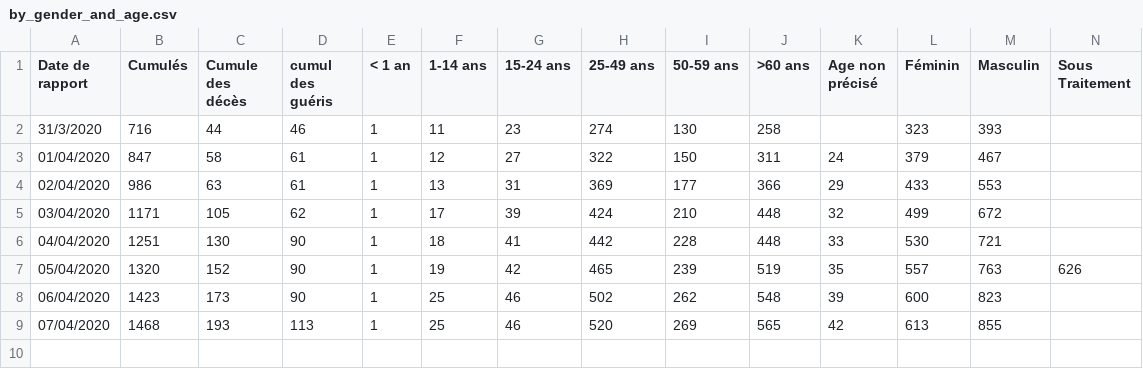
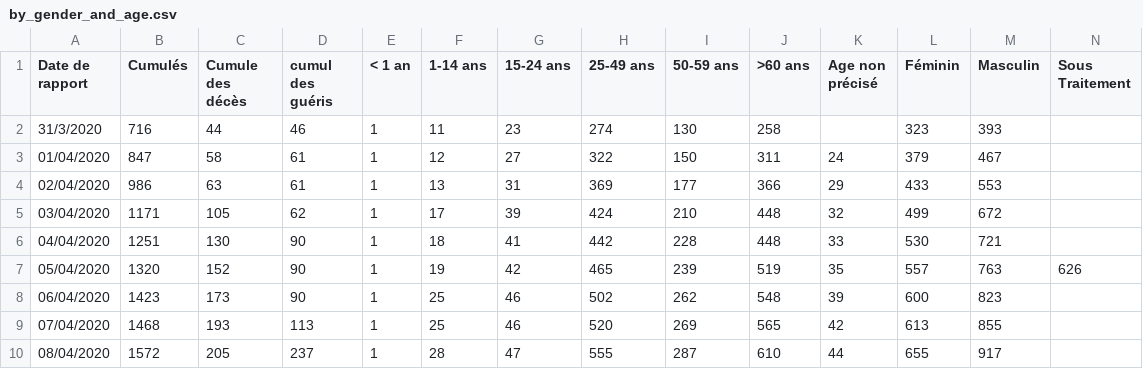
Before and after one commit to EpidemiologieSantePublique/COVID19-ALGERIA, a CSV file: covid_19_data/by_gender_and_age.csv, drawn as a sheet; only a part is shown; rows hold the shown columns only; the diff names each change by its address in the sheet, - before the commit and + after, or states it on an @@ line.

Commit message:
Update by_gender_and_age.csv

```diff
--- a/covid_19_data/by_gender_and_age.csv
+++ b/covid_19_data/by_gender_and_age.csv
+row 10: 08/04/2020 | 1572 | 205 | 237 | 1 | 28 | 47 | 555 | 287 | 610 | 44 | 655 | 917
```
